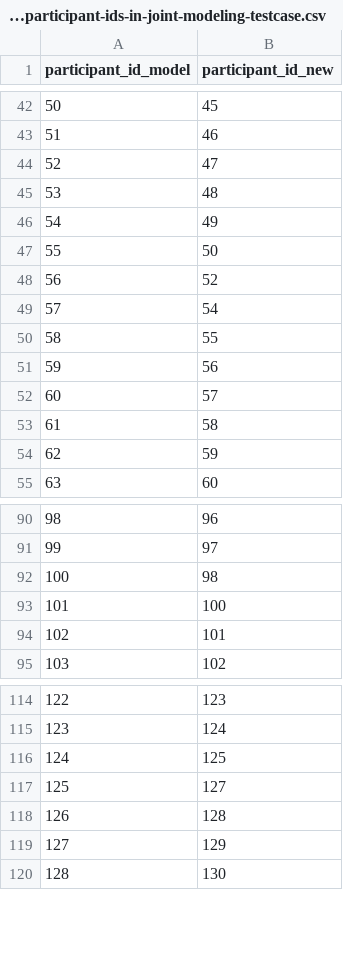
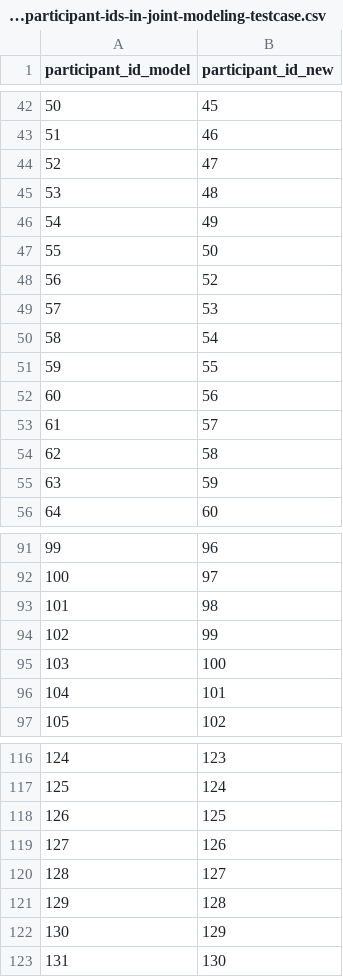
Before and after one commit to MirkoTh/semantic-representations-ID, a CSV file: data/study1-2025-08/new-participant-ids-in-joint-modeling-testcase.csv, drawn as a sheet; only a part is shown, gaps mark what is left out; addresses are those after the commit; the diff covers the shown part only; the diff names each change by its address in the sheet, - before the commit and + after, or states it on an @@ line.

```diff
--- a/data/study1-2025-08/new-participant-ids-in-joint-modeling-testcase.csv
+++ b/data/study1-2025-08/new-participant-ids-in-joint-modeling-testcase.csv
+row 49: 57 | 53
@@ column A (participant_id_model) renumbered between rows 50 and 129 @@
+row 94: 102 | 99
+row 119: 127 | 126
```
Also changed, not shown: 71 added rows elsewhere in this file, data/study1-2025-08/new-participant-ids-in-joint-modeling.csv, 6 other files.
